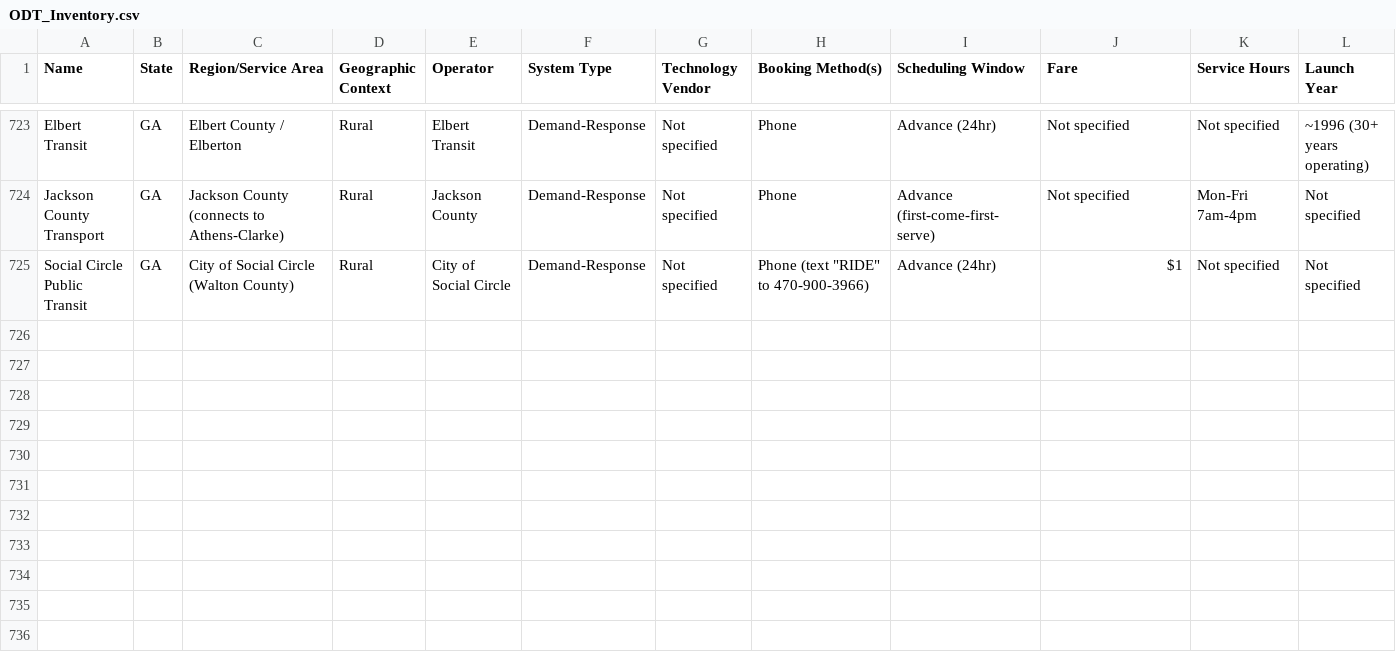
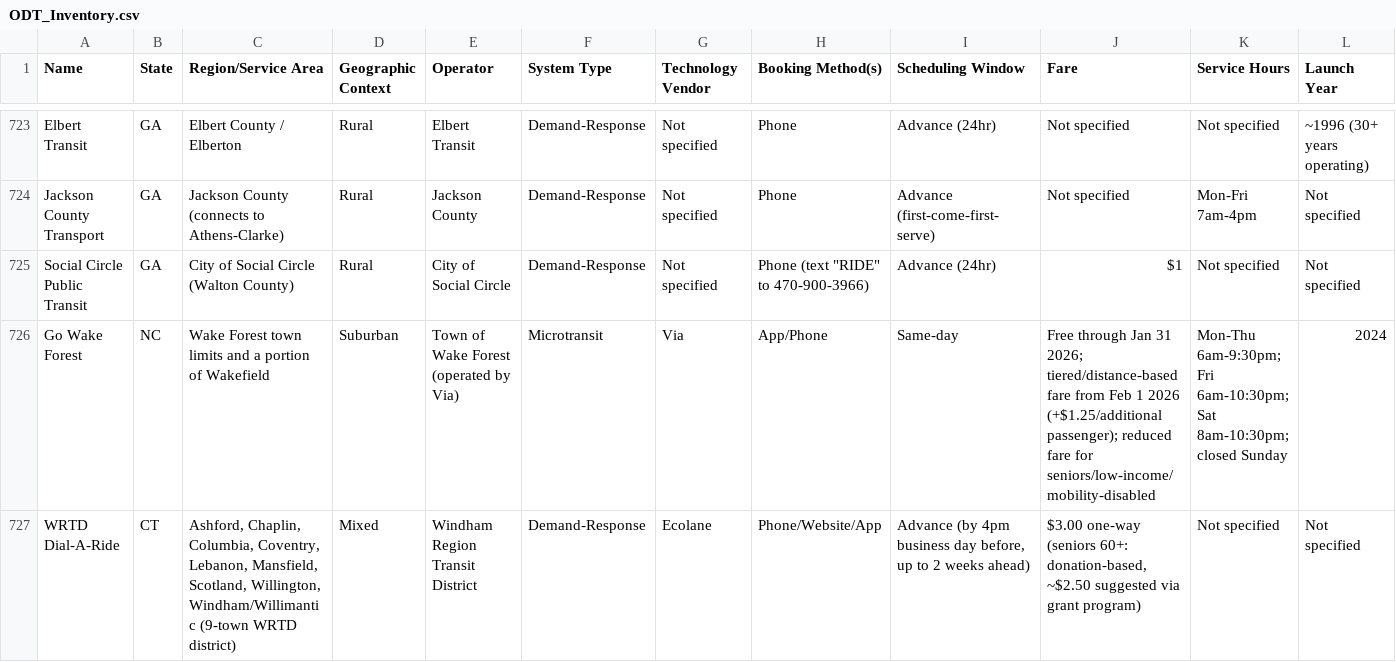
Before and after one commit to jfish79/odt-dashboard, a CSV file: ODT_Inventory.csv, drawn as a sheet; only a part is shown, gaps mark what is left out; rows hold the shown columns only; the diff covers the shown part only; the diff names each change by its address in the sheet, - before the commit and + after, or states it on an @@ line.

```diff
--- a/ODT_Inventory.csv
+++ b/ODT_Inventory.csv
+row 726: Go Wake Forest | NC | Wake Forest town limits and a portion of Wakefield | Suburban | Town of Wake Forest (operated by Via) | Microtransit | Via | App/Phone | Same-day | Free through Jan 31 2026; tiered/distance-based fare from Feb 1 2026 (+$1.25/additional passenger); reduced fare for seniors/low-income/mobility-disabled | Mon-Thu 6am-9:30pm; Fri 6am-10:30pm; Sat 8am-10:30pm; closed Sunday | 2024
+row 727: WRTD Dial-A-Ride | CT | Ashford, Chaplin, Columbia, Coventry, Lebanon, Mansfield, Scotland, Willington, Windham/Willimantic (9-town WRTD district) | Mixed | Windham Region Transit District | Demand-Response | Ecolane | Phone/Website/App | Advance (by 4pm business day before, up to 2 weeks ahead) | $3.00 one-way (seniors 60+: donation-based, ~$2.50 suggested via grant program) | Not specified | Not specified
```
Also changed, not shown: 1 added row and 8 edited cells elsewhere in this file, concerns.csv, summary.csv, 2 other files.
